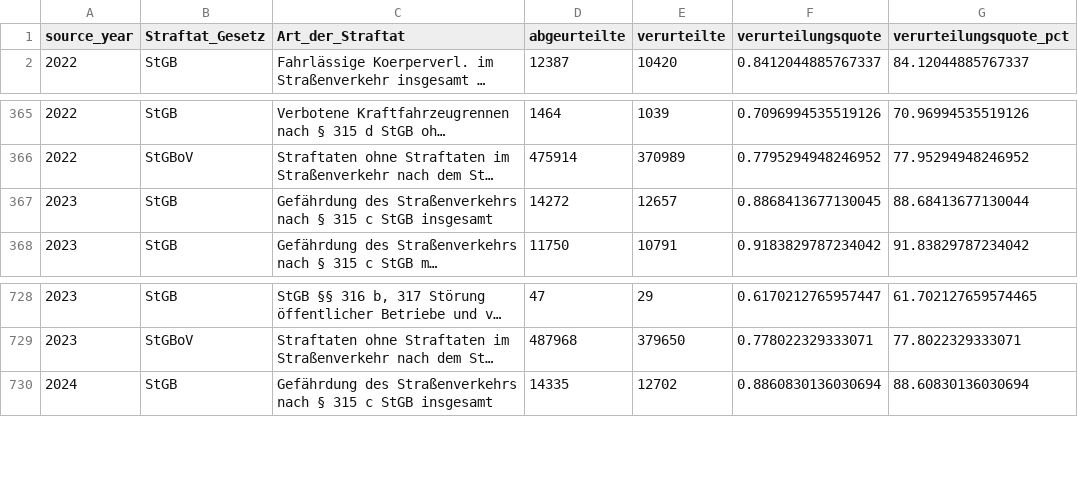
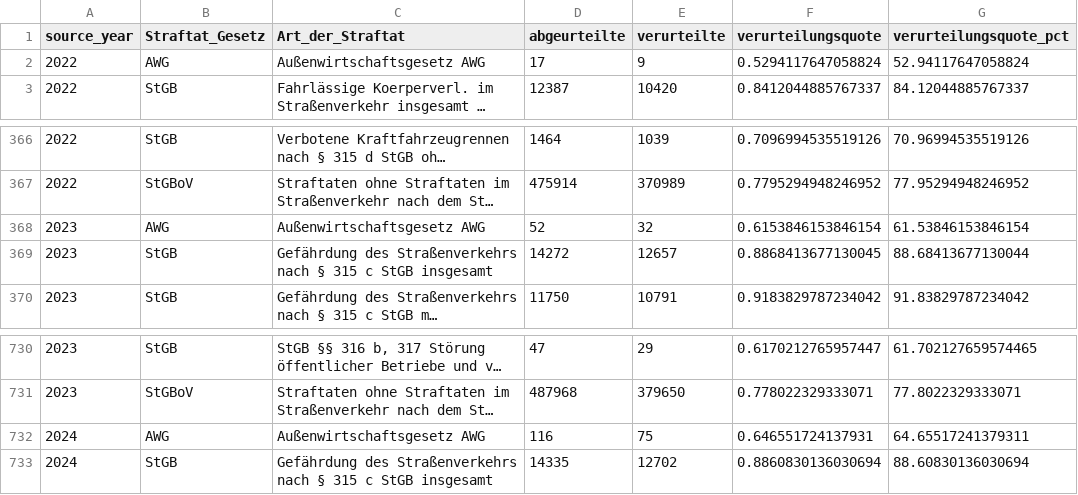
Before and after one commit to thunderquack/BundCrimeStats, a CSV file: out/stgb_article_conviction_rates.csv, drawn as a sheet; only a part is shown, gaps mark what is left out; long unchanged cells end in …; the diff names each change by its address in the sheet, - before the commit and + after, or states it on an @@ line.

```diff
--- a/out/stgb_article_conviction_rates.csv
+++ b/out/stgb_article_conviction_rates.csv
+row 2: 2022 | AWG | Außenwirtschaftsgesetz AWG | 17 | 9 | 0.5294117647058824 | 52.94117647058824
+row 368: 2023 | AWG | Außenwirtschaftsgesetz AWG | 52 | 32 | 0.6153846153846154 | 61.53846153846154
+row 732: 2024 | AWG | Außenwirtschaftsgesetz AWG | 116 | 75 | 0.646551724137931 | 64.65517241379311
```
Also changed, not shown: out/stgb_article_outcome_profile.csv, out/stgb_year_conviction_rates.csv, 4 other files.
